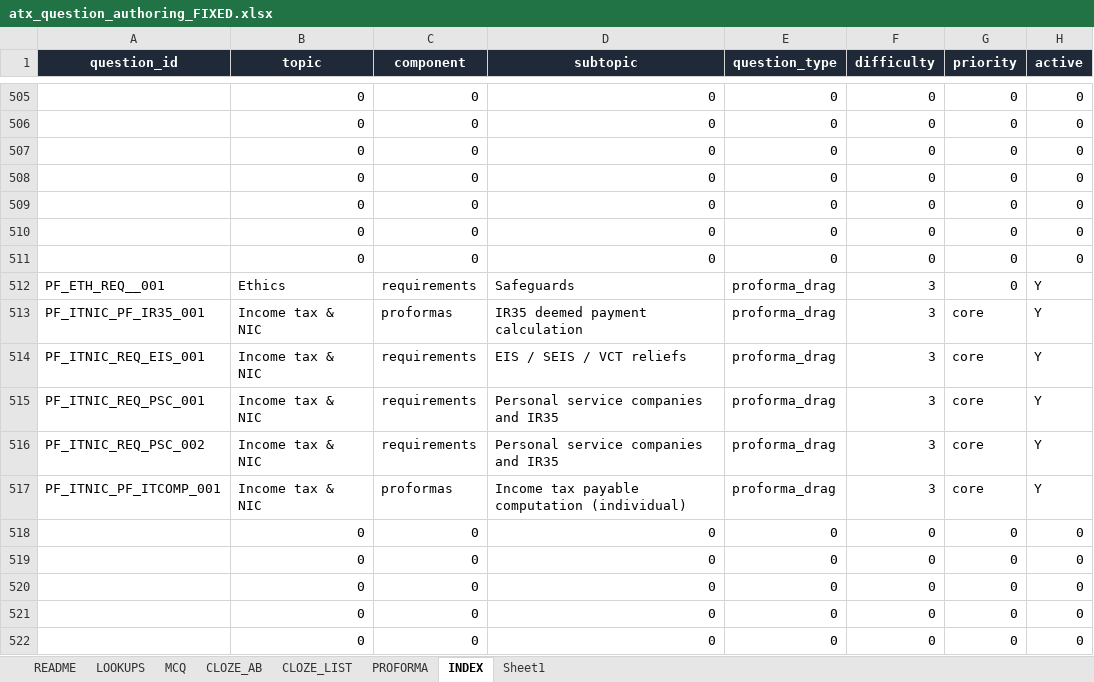
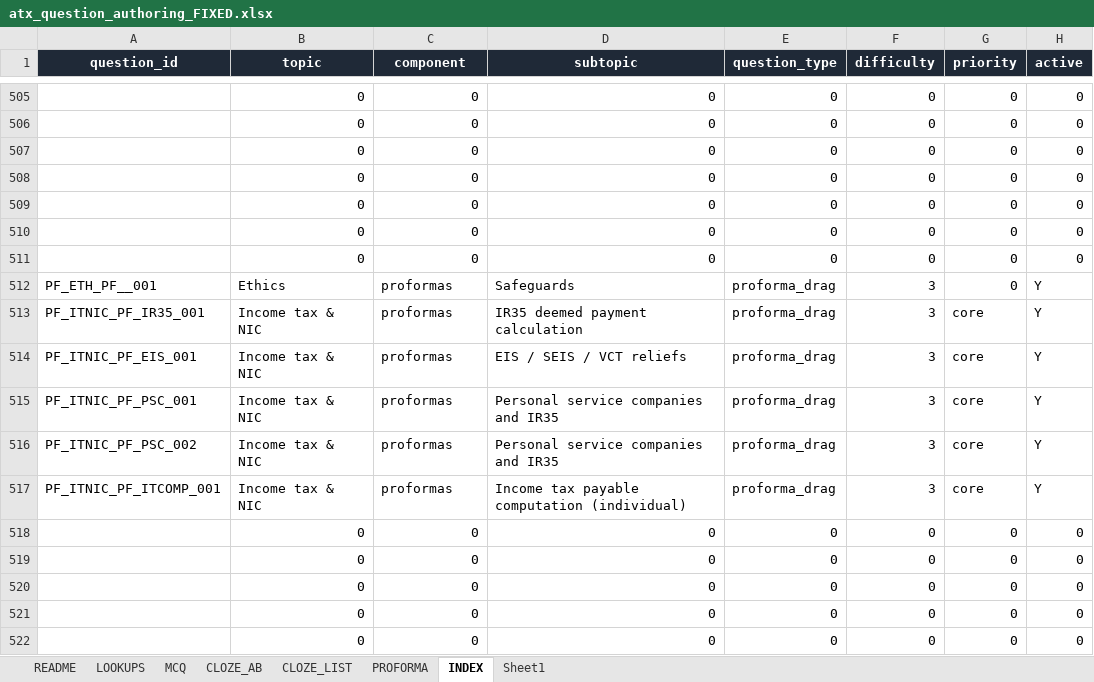
Before and after one commit to Knaderi00/sbr_quiz_app, an Excel workbook: src/tools/atx_question_authoring_FIXED.xlsx, sheet INDEX, drawn as a sheet; only a part is shown, gaps mark what is left out; values as stored, in another font and other column widths than the file's, no borders; the diff names each change by its address in the sheet, - before the commit and + after, or states it on an @@ line.

Commit message:
questions

```diff
--- a/src/tools/atx_question_authoring_FIXED.xlsx (sheet INDEX)
+++ b/src/tools/atx_question_authoring_FIXED.xlsx (sheet INDEX)
-A512 (question_id): PF_ETH_REQ__001
+A512 (question_id): PF_ETH_PF__001
-C512 (component): requirements
+C512 (component): proformas
-A514 (question_id): PF_ITNIC_REQ_EIS_001
+A514 (question_id): PF_ITNIC_PF_EIS_001
-C514:C516 (component): requirements
+C514:C516 (component): proformas
-A515 (question_id): PF_ITNIC_REQ_PSC_001
+A515 (question_id): PF_ITNIC_PF_PSC_001
-A516 (question_id): PF_ITNIC_REQ_PSC_002
+A516 (question_id): PF_ITNIC_PF_PSC_002
```
Also changed, not shown: sheet PROFORMA, 2 other files.
